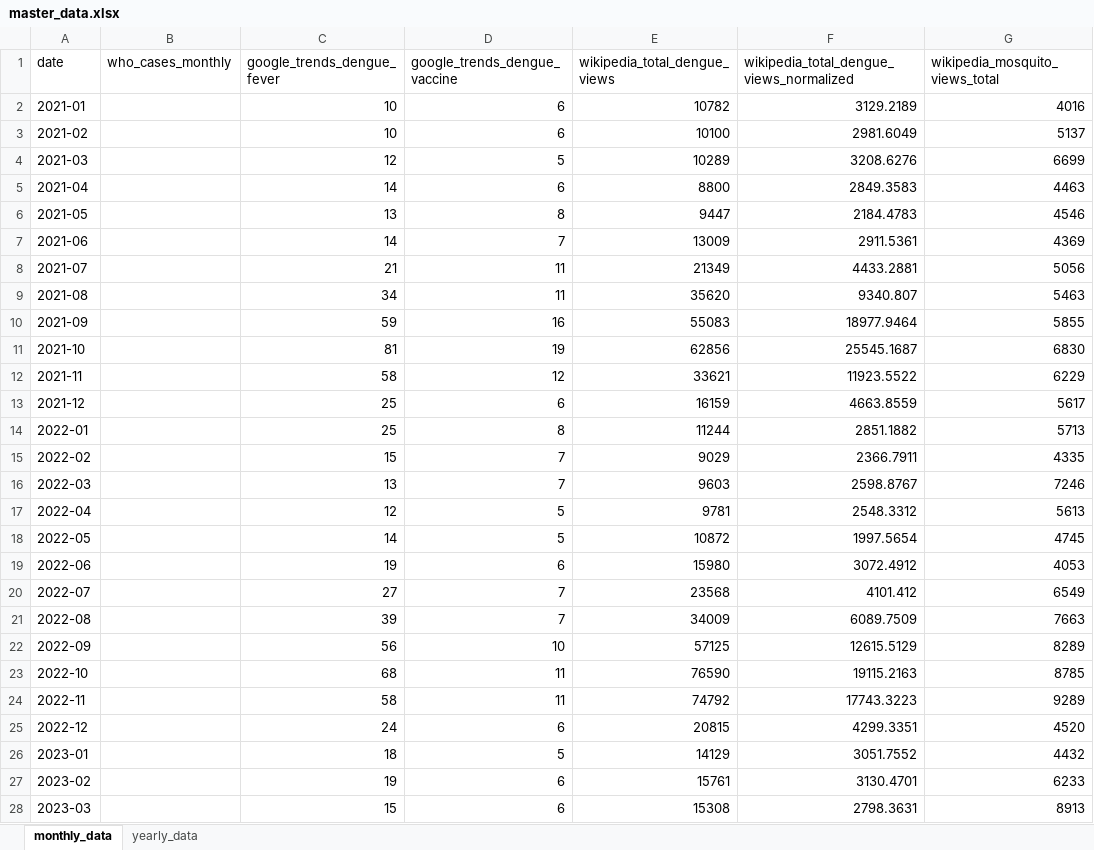
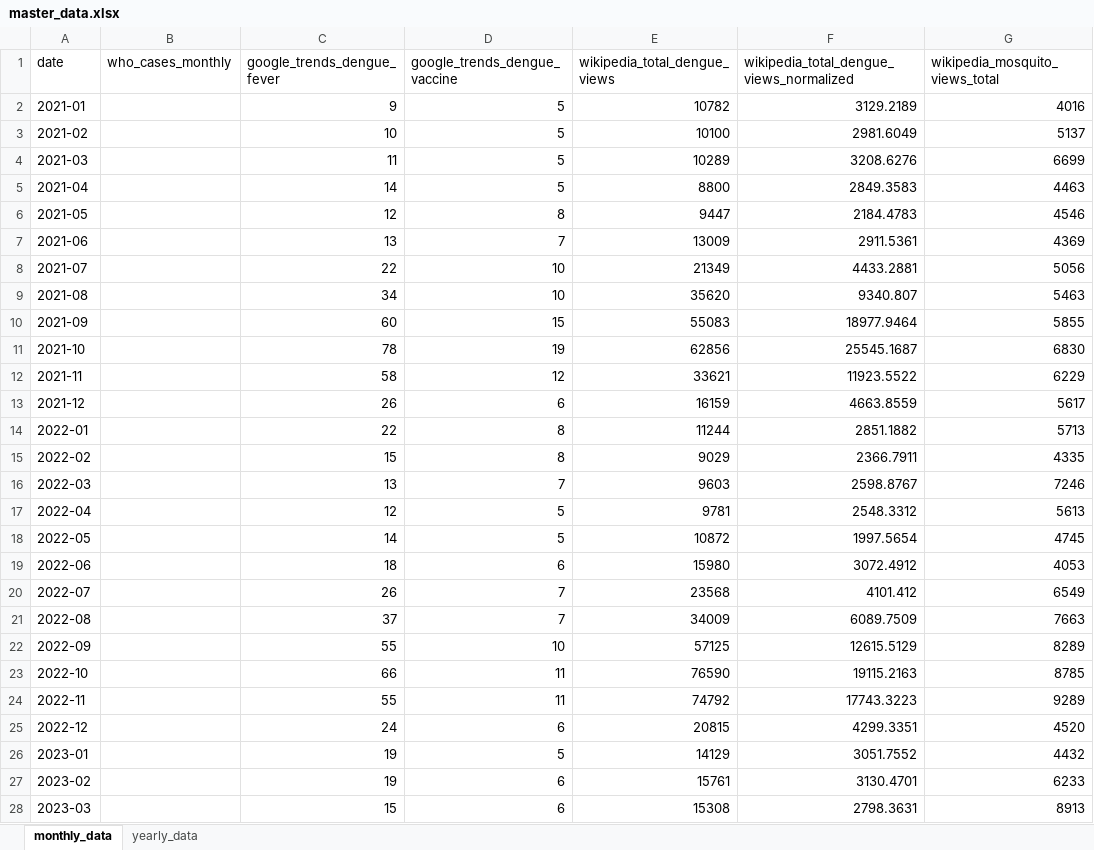
Before and after one commit to wukexin314-art/Nowcast-Dengue-in-India, an Excel workbook: dengue_updater/data/processed/master_data.xlsx, sheet monthly_data, drawn as a sheet; only a part is shown; values as stored, in another font and other column widths than the file's, no borders; the diff covers the shown part only; the diff names each change by its address in the sheet, - before the commit and + after, or states it on an @@ line.

```diff
--- a/dengue_updater/data/processed/master_data.xlsx (sheet monthly_data)
+++ b/dengue_updater/data/processed/master_data.xlsx (sheet monthly_data)
-C2 (google_trends_dengue_fever): 10
+C2 (google_trends_dengue_fever): 9
-D2:D3 (google_trends_dengue_vaccine): 6
+D2:D3 (google_trends_dengue_vaccine): 5
-C4 (google_trends_dengue_fever): 12
+C4 (google_trends_dengue_fever): 11
-D5 (google_trends_dengue_vaccine): 6
+D5 (google_trends_dengue_vaccine): 5
-C6 (google_trends_dengue_fever): 13
+C6 (google_trends_dengue_fever): 12
-C7 (google_trends_dengue_fever): 14
+C7 (google_trends_dengue_fever): 13
-C8 (google_trends_dengue_fever): 21
+C8 (google_trends_dengue_fever): 22
-D8:D9 (google_trends_dengue_vaccine): 11
+D8:D9 (google_trends_dengue_vaccine): 10
-C10 (google_trends_dengue_fever): 59
+C10 (google_trends_dengue_fever): 60
-D10 (google_trends_dengue_vaccine): 16
+D10 (google_trends_dengue_vaccine): 15
-C11 (google_trends_dengue_fever): 81
+C11 (google_trends_dengue_fever): 78
-C13 (google_trends_dengue_fever): 25
+C13 (google_trends_dengue_fever): 26
-C14 (google_trends_dengue_fever): 25
+C14 (google_trends_dengue_fever): 22
-D15 (google_trends_dengue_vaccine): 7
+D15 (google_trends_dengue_vaccine): 8
-C19 (google_trends_dengue_fever): 19
+C19 (google_trends_dengue_fever): 18
-C20 (google_trends_dengue_fever): 27
+C20 (google_trends_dengue_fever): 26
-C21 (google_trends_dengue_fever): 39
+C21 (google_trends_dengue_fever): 37
-C22 (google_trends_dengue_fever): 56
+C22 (google_trends_dengue_fever): 55
-C23 (google_trends_dengue_fever): 68
+C23 (google_trends_dengue_fever): 66
-C24 (google_trends_dengue_fever): 58
+C24 (google_trends_dengue_fever): 55
-C26 (google_trends_dengue_fever): 18
+C26 (google_trends_dengue_fever): 19
```
Also changed, not shown: 35 edited cells elsewhere in this sheet, 2 other files.
